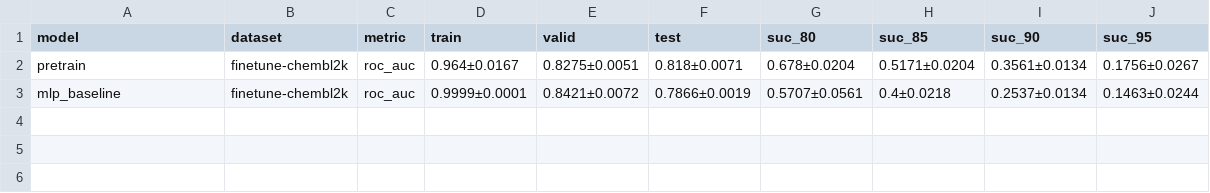
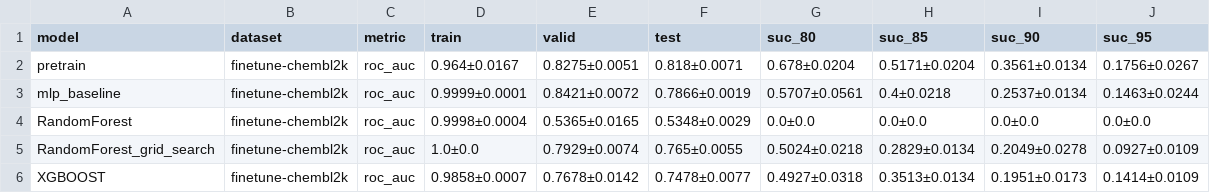
Before and after one commit to eye-fly/InfoAlign, a CSV file: output/finetune-chembl2k/summary_all.csv, drawn as a sheet.

```diff
--- a/output/finetune-chembl2k/summary_all.csv
+++ b/output/finetune-chembl2k/summary_all.csv
@@ -3 +3,4 @@ pretrain,finetune-chembl2k,roc_auc,0.964±0.0167,0.8275±0.0051,0.818±0.0071,0.
 mlp_baseline,finetune-chembl2k,roc_auc,0.9999±0.0001,0.8421±0.0072,0.7866±0.0019,0.5707±0.0561,0.4±0.0218,0.2537±0.0134,0.1463±0.0244
+RandomForest,finetune-chembl2k,roc_auc,0.9998±0.0004,0.5365±0.0165,0.5348±0.0029,0.0±0.0,0.0±0.0,0.0±0.0,0.0±0.0
+RandomForest_grid_search,finetune-chembl2k,roc_auc,1.0±0.0,0.7929±0.0074,0.765±0.0055,0.5024±0.0218,0.2829±0.0134,0.2049±0.0278,0.0927±0.0109
+XGBOOST,finetune-chembl2k,roc_auc,0.9858±0.0007,0.7678±0.0142,0.7478±0.0077,0.4927±0.0318,0.3513±0.0134,0.1951±0.0173,0.1414±0.0109
```
Also changed, not shown: 7 other files.
